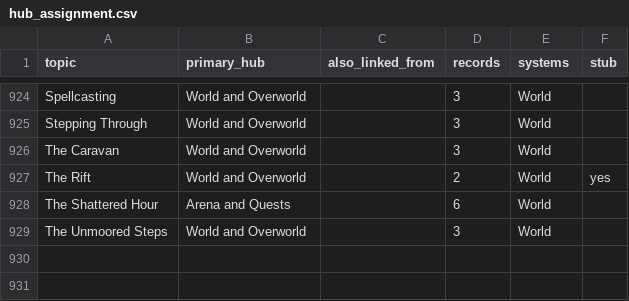
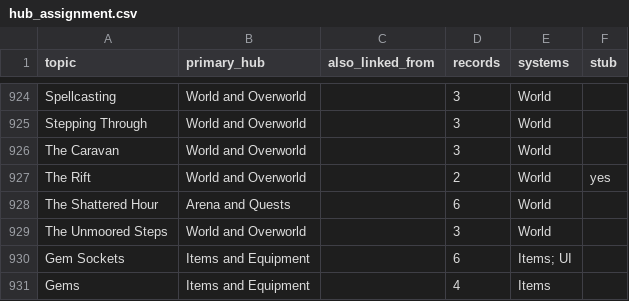
Before and after one commit to SylviaBun/udfop, a CSV file: data/hub_assignment.csv, drawn as a sheet; only a part is shown, gaps mark what is left out.

```diff
--- a/data/hub_assignment.csv
+++ b/data/hub_assignment.csv
@@ -929 +929,3 @@ The Shattered Hour,Arena and Quests,,6,World,
 The Unmoored Steps,World and Overworld,,3,World,
+Gem Sockets,Items and Equipment,,6,Items; UI,
+Gems,Items and Equipment,,4,Items,
```
Also changed, not shown: 5 other files.
